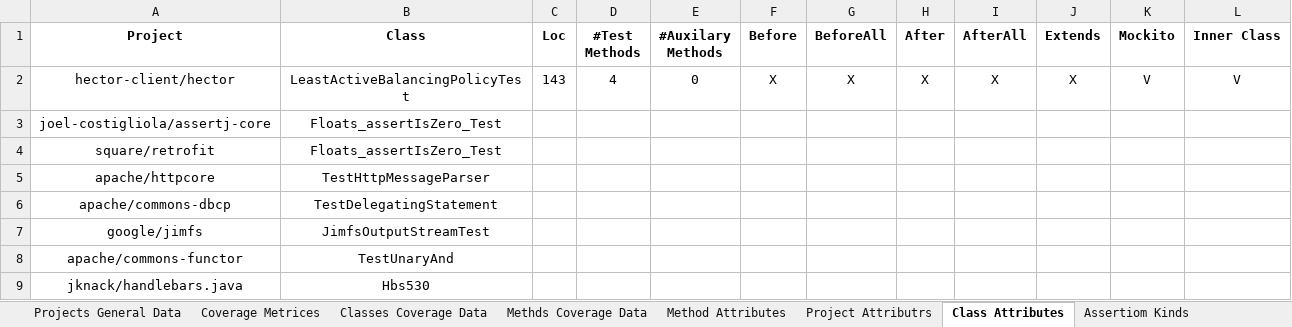
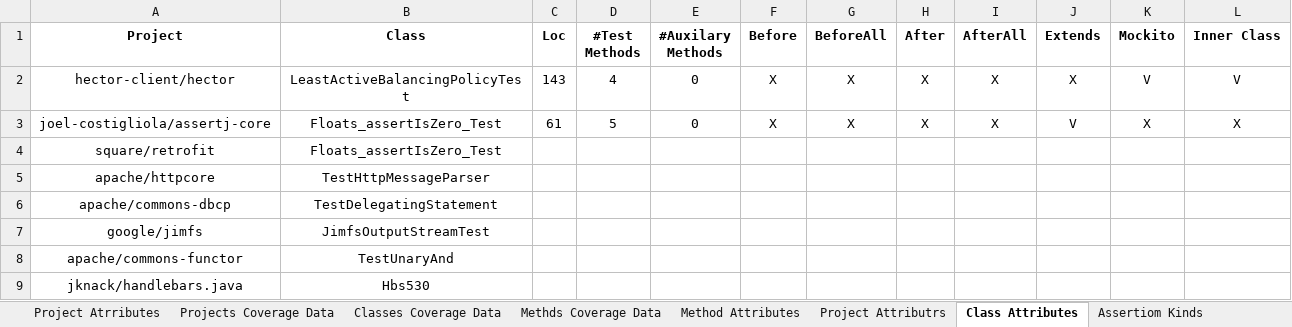
Before and after one commit to dormaayan/TestsReposirotry, an Excel workbook: CoverageDataBase/MethodSampler.xlsx, sheet Class Attributes, drawn as a sheet; values as stored, in another font and other column widths than the file's, no borders; the diff names each change by its address in the sheet, - before the commit and + after, or states it on an @@ line.

```diff
--- a/CoverageDataBase/MethodSampler.xlsx (sheet Class Attributes)
+++ b/CoverageDataBase/MethodSampler.xlsx (sheet Class Attributes)
-sheet tab: Projects General Data
+sheet tab: Project Atrributes
-sheet tab: Coverage Metrices
+sheet tab: Projects Coverage Data
-C3 (Loc): (empty)
+C3 (Loc): 61
-D3 (#Test Methods): (empty)
+D3 (#Test Methods): 5
-E3 (#Auxilary Methods): (empty)
+E3 (#Auxilary Methods): 0
-F3 (Before): (empty)
+F3 (Before): X
-G3 (BeforeAll): (empty)
+G3 (BeforeAll): X
-H3 (After): (empty)
+H3 (After): X
-I3 (AfterAll): (empty)
+I3 (AfterAll): X
-J3 (Extends): (empty)
+J3 (Extends): V
-K3 (Mockito): (empty)
+K3 (Mockito): X
-L3 (Inner Class): (empty)
+L3 (Inner Class): X
```
Also changed, not shown: sheet Classes Coverage Data, sheet Projects Coverage Data, sheet Assertiom Kinds, other sheet tabs.
